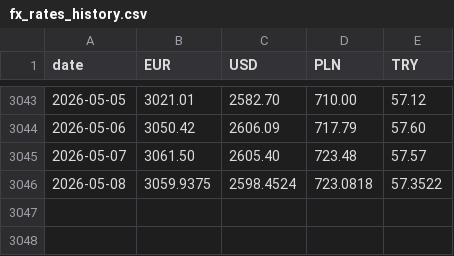
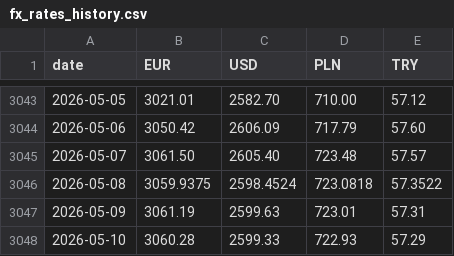
Before and after one commit to lkasdorf/financeos_template, a CSV file: data/fx_rates_history.csv, drawn as a sheet; only a part is shown, gaps mark what is left out.

```diff
--- a/data/fx_rates_history.csv
+++ b/data/fx_rates_history.csv
@@ -3046 +3046,3 @@ date,EUR,USD,PLN,TRY
 2026-05-08,3059.9375,2598.4524,723.0818,57.3522
+2026-05-09,3061.19,2599.63,723.01,57.31
+2026-05-10,3060.28,2599.33,722.93,57.29
```
Also changed, not shown: 31 other files.
